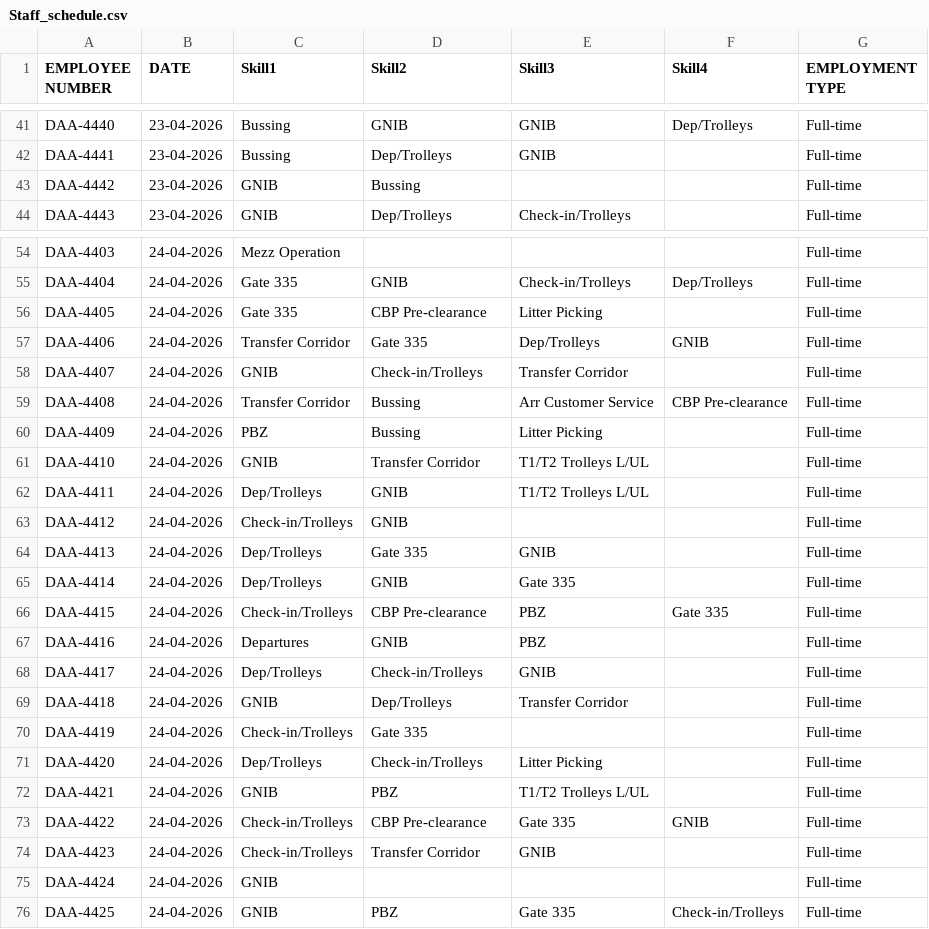
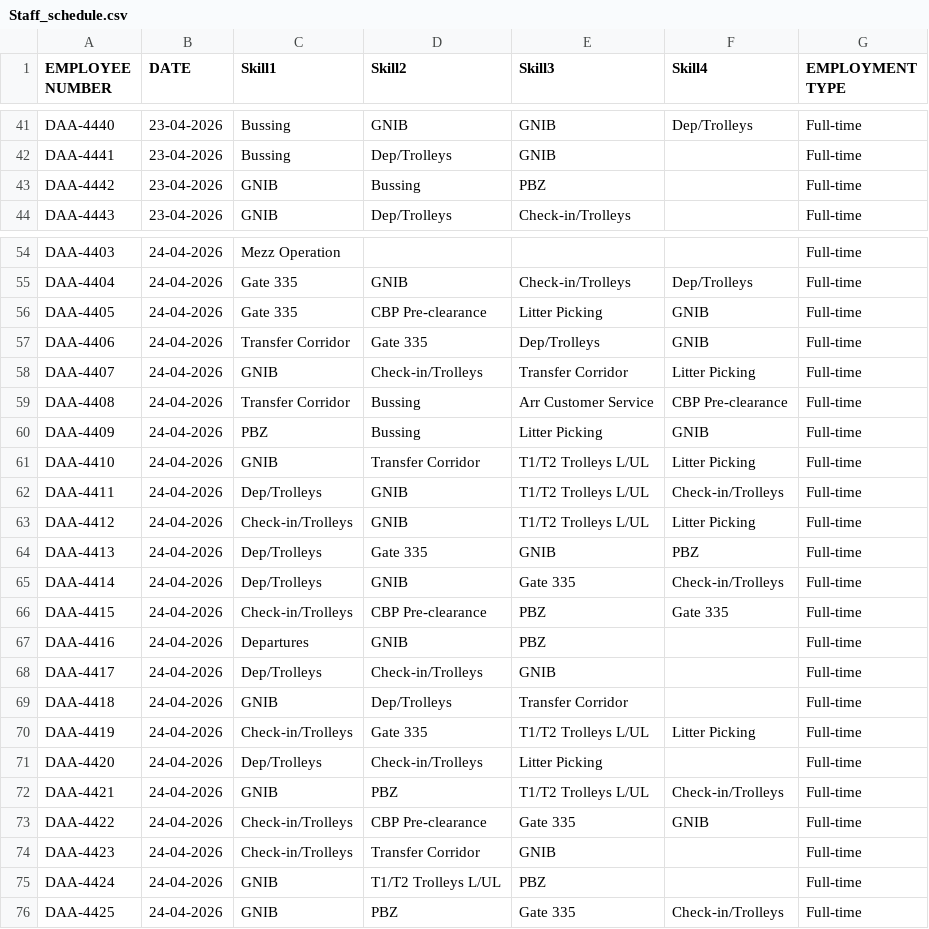
Before and after one commit to amitmanga/DAA-Project, a CSV file: data/Staff_schedule.csv, drawn as a sheet; only a part is shown, gaps mark what is left out; the diff covers the shown part only.

```diff
--- a/data/Staff_schedule.csv
+++ b/data/Staff_schedule.csv
@@ -42,3 +42,3 @@ DAA-4440,23-04-2026,Bussing,GNIB,GNIB,Dep/Trolleys,Full-time
 DAA-4441,23-04-2026,Bussing,Dep/Trolleys,GNIB,,Full-time
-DAA-4442,23-04-2026,GNIB,Bussing,,,Full-time
+DAA-4442,23-04-2026,GNIB,Bussing,PBZ,,Full-time
 DAA-4443,23-04-2026,GNIB,Dep/Trolleys,Check-in/Trolleys,,Full-time
@@ -55,12 +55,12 @@ DAA-4403,24-04-2026,Mezz Operation,,,,Full-time
 DAA-4404,24-04-2026,Gate 335,GNIB,Check-in/Trolleys,Dep/Trolleys,Full-time
-DAA-4405,24-04-2026,Gate 335,CBP Pre-clearance,Litter Picking,,Full-time
+DAA-4405,24-04-2026,Gate 335,CBP Pre-clearance,Litter Picking,GNIB,Full-time
 DAA-4406,24-04-2026,Transfer Corridor,Gate 335,Dep/Trolleys,GNIB,Full-time
-DAA-4407,24-04-2026,GNIB,Check-in/Trolleys,Transfer Corridor,,Full-time
+DAA-4407,24-04-2026,GNIB,Check-in/Trolleys,Transfer Corridor,Litter Picking,Full-time
 DAA-4408,24-04-2026,Transfer Corridor,Bussing,Arr Customer Service,CBP Pre-clearance,Full-time
-DAA-4409,24-04-2026,PBZ,Bussing,Litter Picking,,Full-time
-DAA-4410,24-04-2026,GNIB,Transfer Corridor,T1/T2 Trolleys L/UL,,Full-time
-DAA-4411,24-04-2026,Dep/Trolleys,GNIB,T1/T2 Trolleys L/UL,,Full-time
-DAA-4412,24-04-2026,Check-in/Trolleys,GNIB,,,Full-time
-DAA-4413,24-04-2026,Dep/Trolleys,Gate 335,GNIB,,Full-time
-DAA-4414,24-04-2026,Dep/Trolleys,GNIB,Gate 335,,Full-time
+DAA-4409,24-04-2026,PBZ,Bussing,Litter Picking,GNIB,Full-time
+DAA-4410,24-04-2026,GNIB,Transfer Corridor,T1/T2 Trolleys L/UL,Litter Picking,Full-time
+DAA-4411,24-04-2026,Dep/Trolleys,GNIB,T1/T2 Trolleys L/UL,Check-in/Trolleys,Full-time
+DAA-4412,24-04-2026,Check-in/Trolleys,GNIB,T1/T2 Trolleys L/UL,Litter Picking,Full-time
+DAA-4413,24-04-2026,Dep/Trolleys,Gate 335,GNIB,PBZ,Full-time
+DAA-4414,24-04-2026,Dep/Trolleys,GNIB,Gate 335,Check-in/Trolleys,Full-time
 DAA-4415,24-04-2026,Check-in/Trolleys,CBP Pre-clearance,PBZ,Gate 335,Full-time
@@ -69,8 +69,8 @@ DAA-4417,24-04-2026,Dep/Trolleys,Check-in/Trolleys,GNIB,,Full-time
 DAA-4418,24-04-2026,GNIB,Dep/Trolleys,Transfer Corridor,,Full-time
-DAA-4419,24-04-2026,Check-in/Trolleys,Gate 335,,,Full-time
+DAA-4419,24-04-2026,Check-in/Trolleys,Gate 335,T1/T2 Trolleys L/UL,Litter Picking,Full-time
 DAA-4420,24-04-2026,Dep/Trolleys,Check-in/Trolleys,Litter Picking,,Full-time
-DAA-4421,24-04-2026,GNIB,PBZ,T1/T2 Trolleys L/UL,,Full-time
+DAA-4421,24-04-2026,GNIB,PBZ,T1/T2 Trolleys L/UL,Check-in/Trolleys,Full-time
 DAA-4422,24-04-2026,Check-in/Trolleys,CBP Pre-clearance,Gate 335,GNIB,Full-time
 DAA-4423,24-04-2026,Check-in/Trolleys,Transfer Corridor,GNIB,,Full-time
-DAA-4424,24-04-2026,GNIB,,,,Full-time
+DAA-4424,24-04-2026,GNIB,T1/T2 Trolleys L/UL,PBZ,,Full-time
 DAA-4425,24-04-2026,GNIB,PBZ,Gate 335,Check-in/Trolleys,Full-time
```
Also changed, not shown: 49 edited cells elsewhere in this file, 3 other files.
